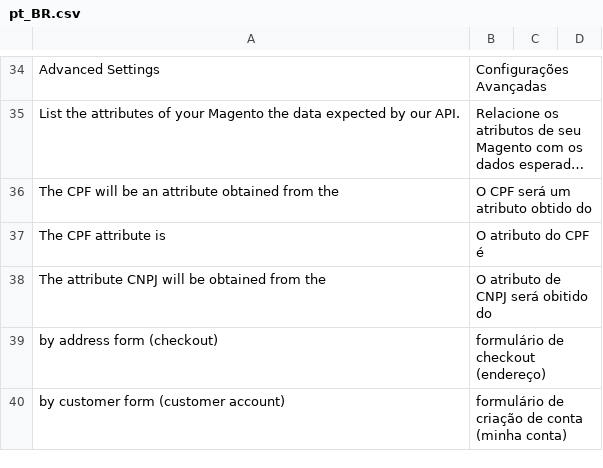
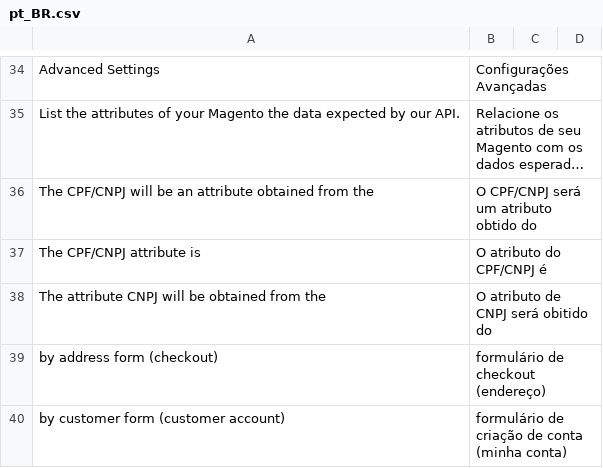
Before and after one commit to elisei/dev-moip, a CSV file: i18n/pt_BR.csv, drawn as a sheet; only a part is shown, gaps mark what is left out; long unchanged cells end in …; the diff names each change by its address in the sheet, - before the commit and + after, or states it on an @@ line.

```diff
--- a/i18n/pt_BR.csv
+++ b/i18n/pt_BR.csv
-A36: The CPF will be…
+A36: The CPF/CNPJ will be…
-B36: O CPF será um atributo obtido do
+B36: O CPF/CNPJ será um atributo obtido do
-A37: The CPF attribute is
+A37: The CPF/CNPJ attribute is
-B37: O atributo do CPF é
+B37: O atributo do CPF/CNPJ é
```
Also changed, not shown: i18n/en_US.csv, 29 other files.
